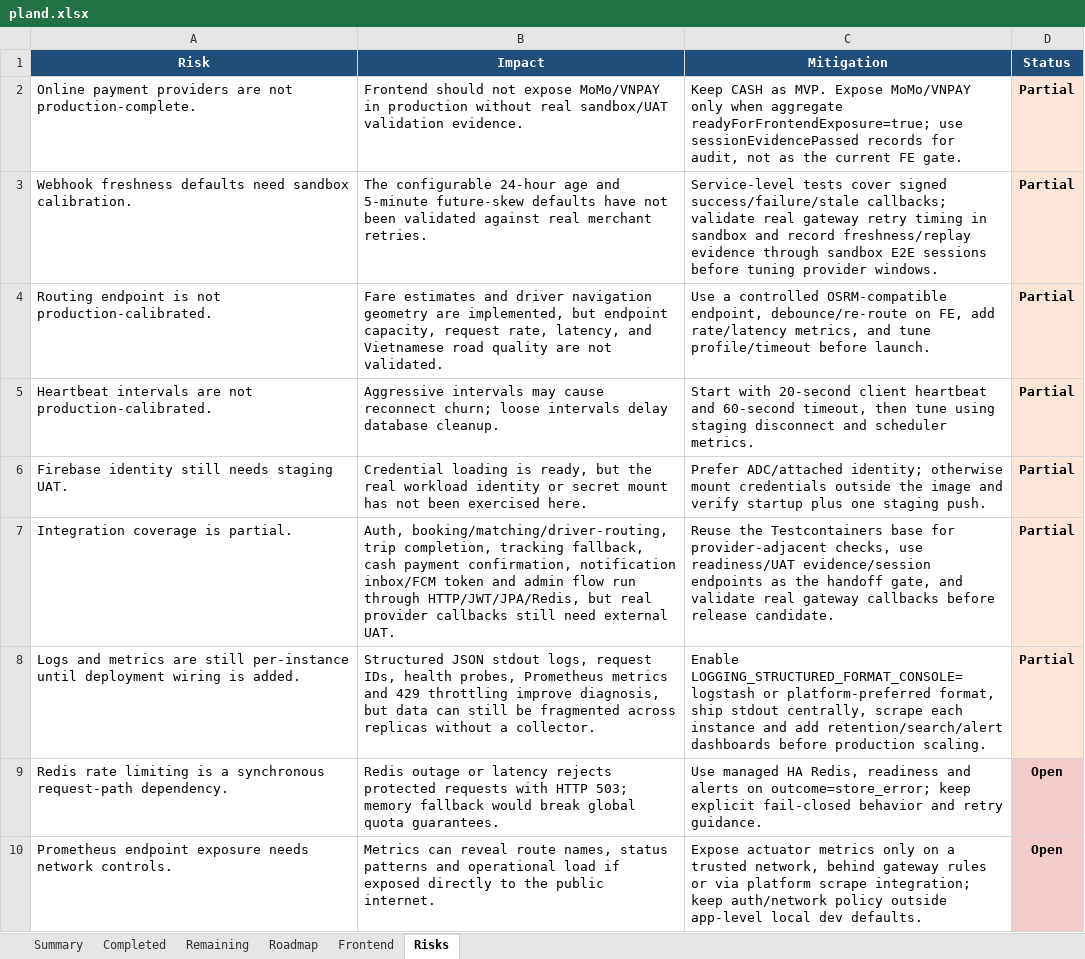
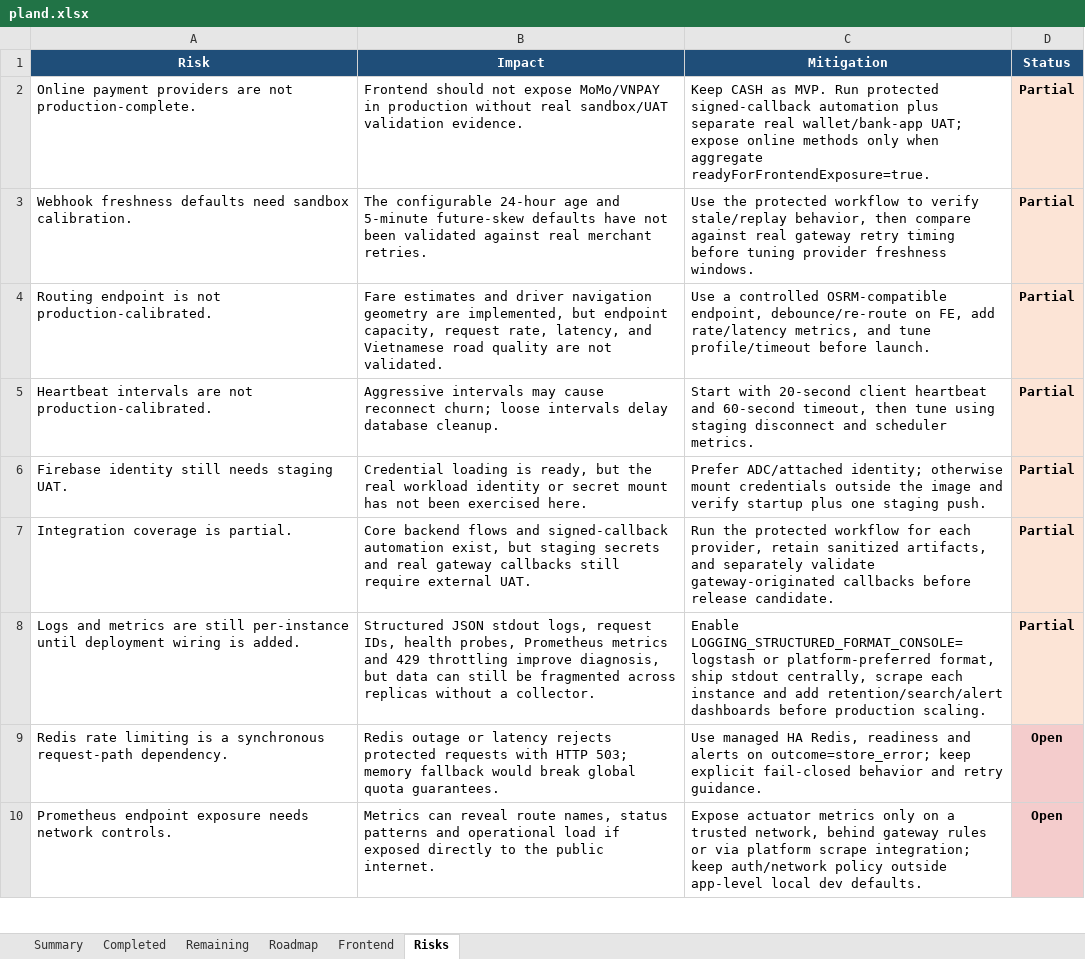
Before and after one commit to Luctran12/goride, an Excel workbook: docs/pland.xlsx, sheet Risks, drawn as a sheet; only a part is shown; values as stored, in another font and other column widths than the file's, no borders; table styles not drawn; the diff names each change by its address in the sheet, - before the commit and + after, or states it on an @@ line.

Commit message:
ci: automate payment sandbox callback verification

```diff
--- a/docs/pland.xlsx (sheet Risks)
+++ b/docs/pland.xlsx (sheet Risks)
-C2 (Mitigation): …as MVP. Expose MoMo/VNPAY only when aggregate readyForFrontendExposure=true; use sessionEvidencePassed records for audit, not as the current FE gate.
+C2 (Mitigation): …as MVP. Run protected signed-callback automation plus separate real wallet/bank-app UAT; expose online methods only when aggregate readyForFrontendExposure=true.
-C3 (Mitigation): Service-level tests cover signed success/failure/stale callbacks; validate real gateway retry timing in sandbox and record freshness/replay evidence through sandbox E2E sessions before tuning provider windows.
+C3 (Mitigation): Use the protected workflow to verify stale/replay behavior, then compare against real gateway retry timing before tuning provider freshness windows.
-B7 (Impact): Auth, booking/matching/driver-routing, trip completion, tracking fallback, cash payment confirmation, notification inbox/FCM token and admin flow run through HTTP/JWT/JPA/Redis, but real provider callbacks still need external UAT.
+B7 (Impact): Core backend flows and signed-callback automation exist, but staging secrets and real gateway callbacks still require external UAT.
-C7 (Mitigation): Reuse the Testcontainers base for provider-adjacent checks, use readiness/UAT evidence/session endpoints as the handoff gate, and validate real gateway callbacks before…
+C7 (Mitigation): Run the protected workflow for each provider, retain sanitized artifacts, and separately validate gateway-originated callbacks before…
```
Also changed, not shown: sheet Remaining, sheet Summary, sheet Roadmap, sheet Frontend, sheet Completed, 6 other files.
